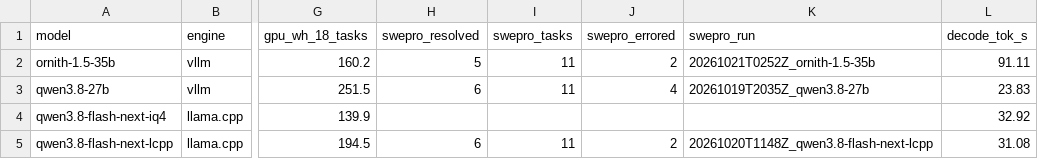
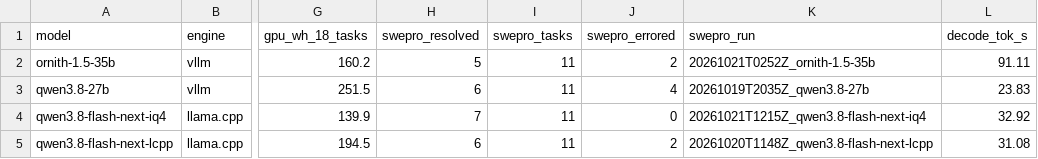
Before and after one commit to Adithya-Rajendran/dgx-spark-benchmarks, a CSV file: data/model_summary.csv, drawn as a sheet; only a part is shown, gaps mark what is left out; the diff names each change by its address in the sheet, - before the commit and + after, or states it on an @@ line.

```diff
--- a/data/model_summary.csv
+++ b/data/model_summary.csv
-H4 (swepro_resolved): (empty)
+H4 (swepro_resolved): 7
-I4 (swepro_tasks): (empty)
+I4 (swepro_tasks): 11
-J4 (swepro_errored): (empty)
+J4 (swepro_errored): 0
-K4 (swepro_run): (empty)
+K4 (swepro_run): 20261021T1215Z_qwen3.8-flash-next-iq4
```
Also changed, not shown: 8 other files.
